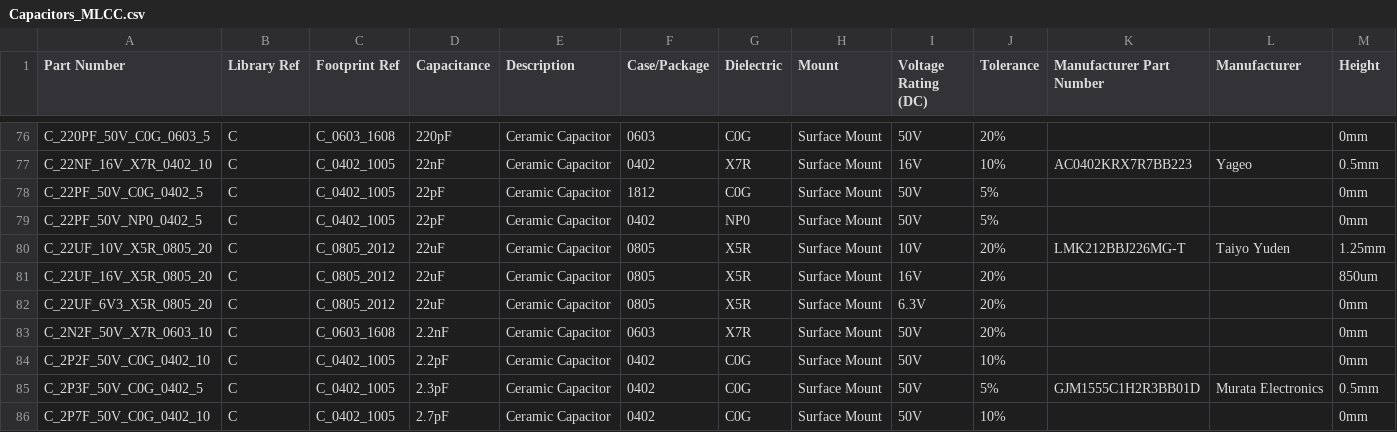
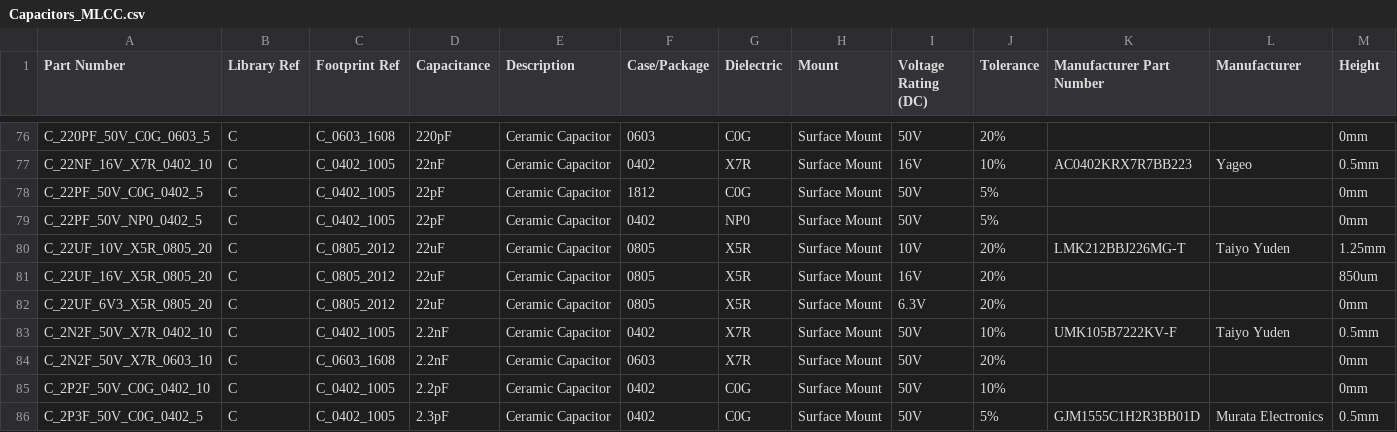
Before and after one commit to mszkowalik/7Sigma, a CSV file: _export/Capacitors_MLCC.csv, drawn as a sheet; only a part is shown, gaps mark what is left out; the shorter side is filled out with more unchanged rows; rows hold the shown columns only; the diff names each change by its address in the sheet, - before the commit and + after, or states it on an @@ line.

Commit message:
added 2.2nF capcitor

```diff
--- a/_export/Capacitors_MLCC.csv
+++ b/_export/Capacitors_MLCC.csv
+row 83: C_2N2F_50V_X7R_0402_10 | C | C_0402_1005 | 2.2nF | Ceramic Capacitor | 0402 | X7R | Surface Mount | 50V | 10% | UMK105B7222KV-F | Taiyo Yuden | 0.5mm
```
